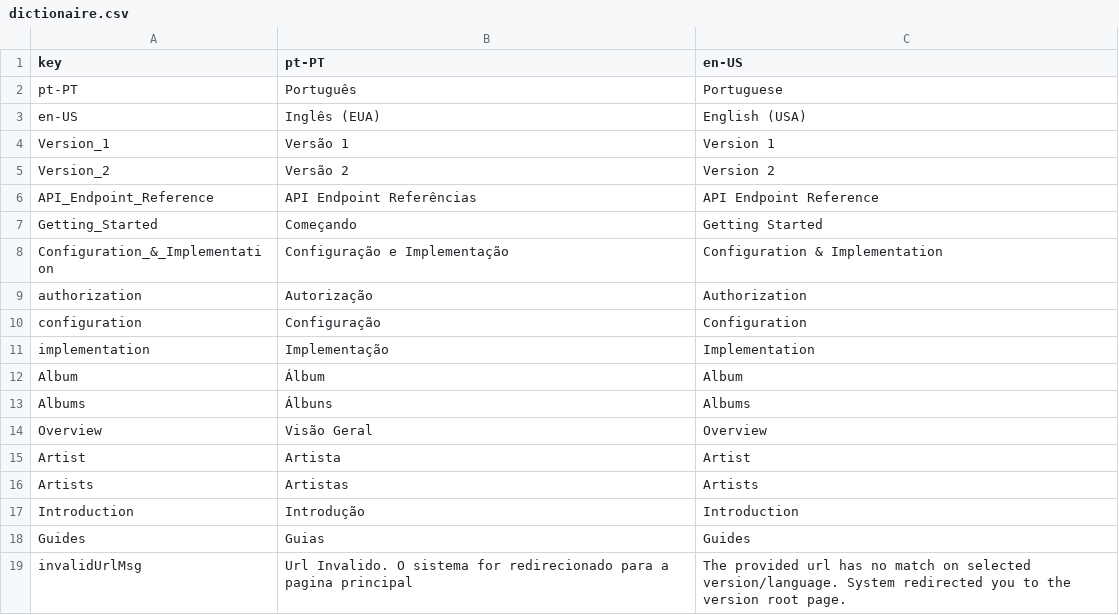
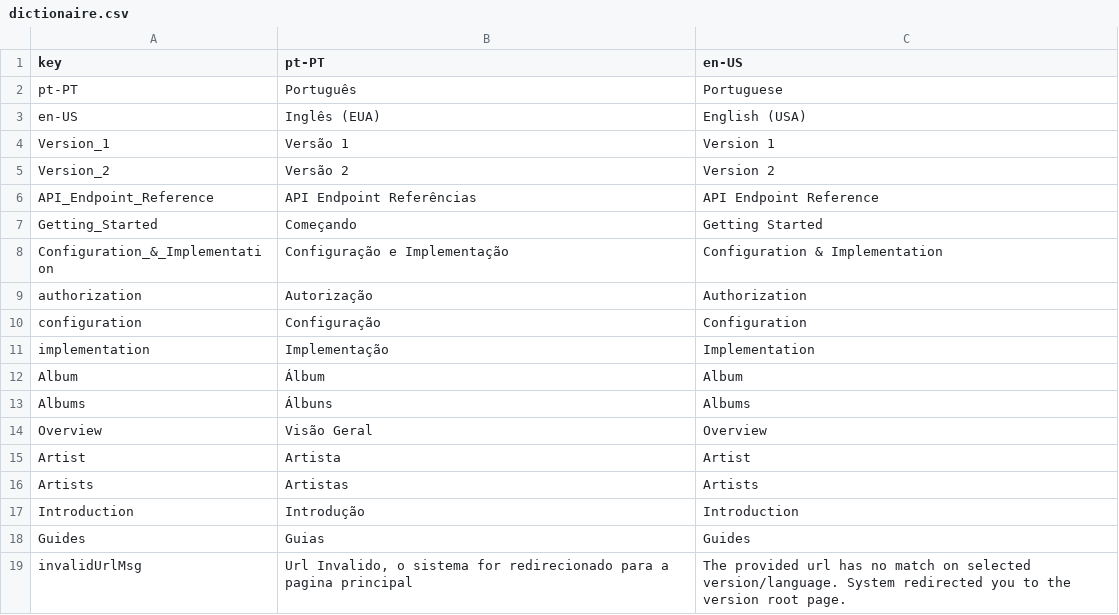
Before and after one commit to Brickable/API-DOC-MarkdownDocumentation, a CSV file: dictionaire.csv, drawn as a sheet.

Commit message:
update dictionaire.csv

```diff
--- a/dictionaire.csv
+++ b/dictionaire.csv
@@ -18,2 +18,2 @@ Introduction,Introdução,Introduction
 Guides,Guias,Guides
-invalidUrlMsg,Url Invalido. O sistema for redirecionado para a pagina principal,The provided url has no match on selected version/language. System redirected you to the version root page.
+invalidUrlMsg,"Url Invalido, o sistema for redirecionado para a pagina principal",The provided url has no match on selected version/language. System redirected you to the version root page.
```
